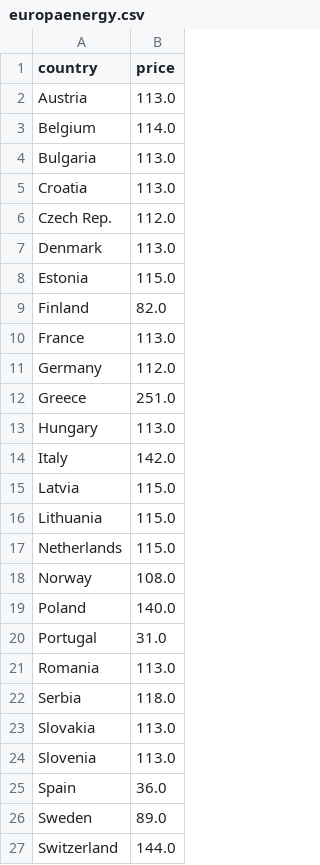
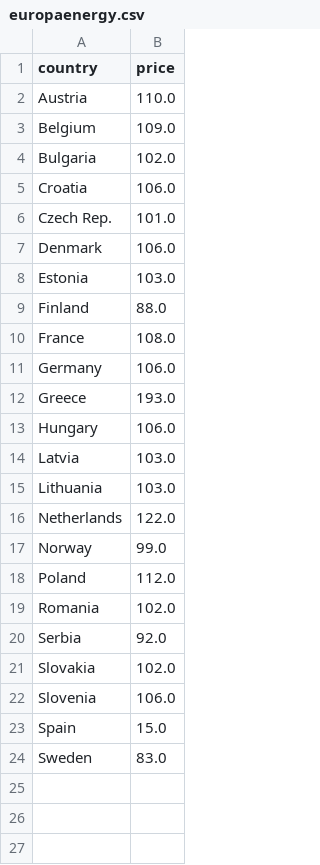
Before and after one commit to laurabejder/auto-update-graph-datawrapper, a CSV file: europaenergy.csv, drawn as a sheet.

```diff
--- a/europaenergy.csv
+++ b/europaenergy.csv
@@ -1,27 +1,24 @@
 country,price
- Austria,113.0
- Belgium,114.0
- Bulgaria,113.0
- Croatia,113.0
- Czech Rep.,112.0
- Denmark,113.0
- Estonia,115.0
- Finland,82.0
- France,113.0
- Germany,112.0
- Greece,251.0
- Hungary,113.0
- Italy,142.0
- Latvia,115.0
- Lithuania,115.0
- Netherlands,115.0
- Norway,108.0
- Poland,140.0
- Portugal,31.0
- Romania,113.0
- Serbia,118.0
- Slovakia,113.0
- Slovenia,113.0
- Spain,36.0
- Sweden,89.0
- Switzerland,144.0
+ Austria,110.0
+ Belgium,109.0
+ Bulgaria,102.0
+ Croatia,106.0
+ Czech Rep.,101.0
+ Denmark,106.0
+ Estonia,103.0
+ Finland,88.0
+ France,108.0
+ Germany,106.0
+ Greece,193.0
+ Hungary,106.0
+ Latvia,103.0
+ Lithuania,103.0
+ Netherlands,122.0
+ Norway,99.0
+ Poland,112.0
+ Romania,102.0
+ Serbia,92.0
+ Slovakia,102.0
+ Slovenia,106.0
+ Spain,15.0
+ Sweden,83.0
```
